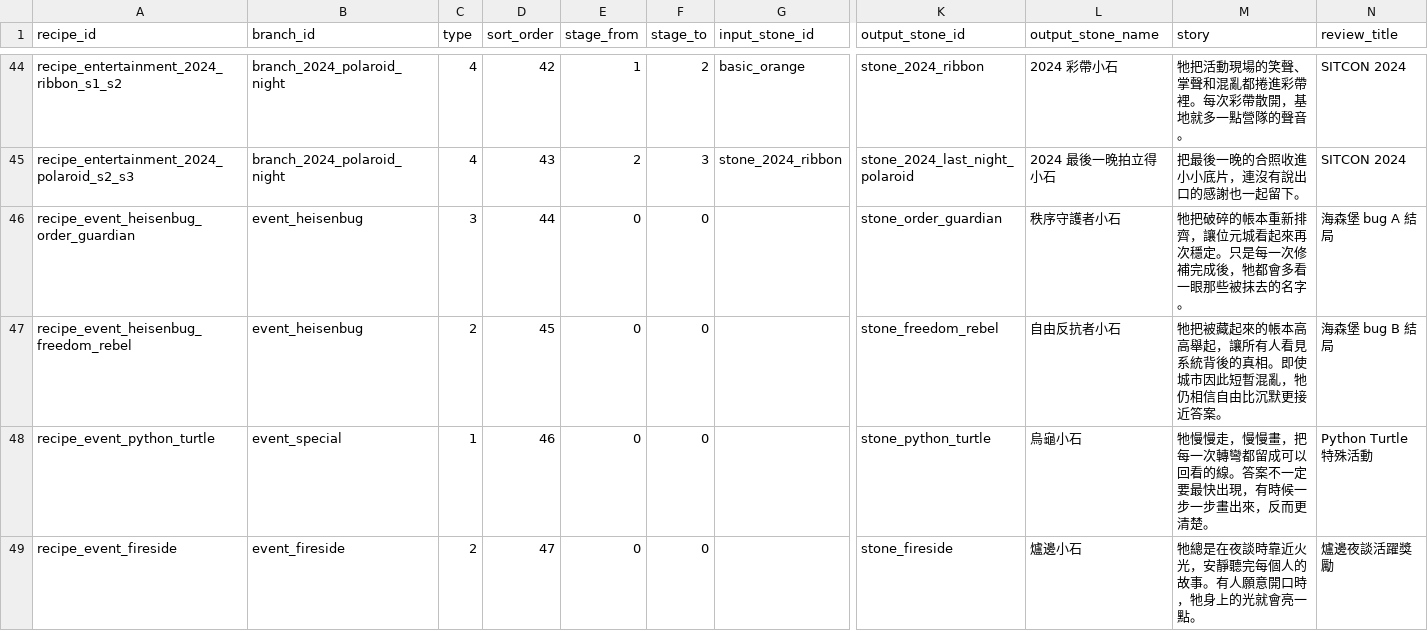
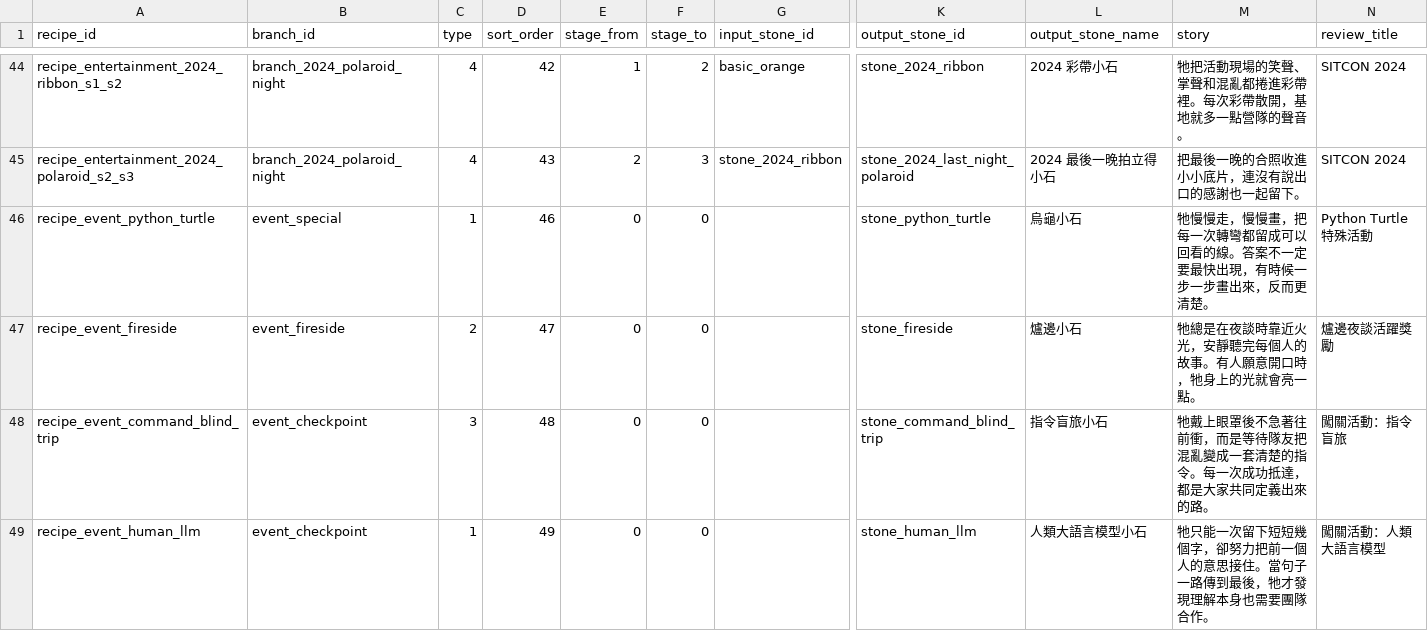
Before and after one commit to cheerawab/camp2026-game, a CSV file: docs/role.csv, drawn as a sheet; only a part is shown, gaps mark what is left out; the shorter side is filled out with more unchanged rows; rows hold the shown columns only; the diff names each change by its address in the sheet, - before the commit and + after, or states it on an @@ line.

Commit message:
refactor: remove Heisenbug stones and related recipes

```diff
--- a/docs/role.csv
+++ b/docs/role.csv
-row 46: recipe_event_heisenbug_order_guardian | event_heisenbug | 3 | 44 | 0 | 0 |  | stone_order_guardian | 秩序守護者小石 | 牠把破碎的帳本重新排齊，讓位元城看起來再次穩定。只是每一次修補完成後，牠都會多看一眼那些被抹去的名字。 | 海森堡 bug A 結局
-row 47: recipe_event_heisenbug_freedom_rebel | event_heisenbug | 2 | 45 | 0 | 0 |  | stone_freedom_rebel | 自由反抗者小石 | 牠把被藏起來的帳本高高舉起，讓所有人看見系統背後的真相。即使城市因此短暫混亂，牠仍相信自由比沉默更接近答案。 | 海森堡 bug B 結局
```
Also changed, not shown: 4 other files.
